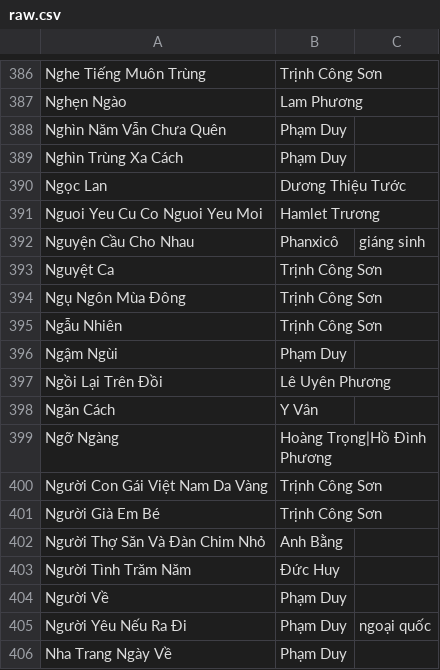
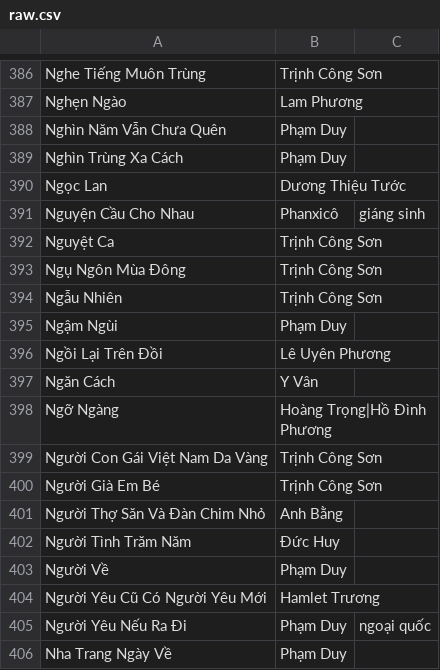
Before and after one commit to htv2012/karaoke, a CSV file: raw.csv, drawn as a sheet; only a part is shown, gaps mark what is left out.

Commit message:
feat: hamlet

```diff
--- a/raw.csv
+++ b/raw.csv
@@ -390,3 +390,2 @@ Nghìn Trùng Xa Cách,Phạm Duy,
 Ngọc Lan,Dương Thiệu Tước,
-Nguoi Yeu Cu Co Nguoi Yeu Moi,Hamlet Trương,
 Nguyện Cầu Cho Nhau,Phanxicô,giáng sinh
@@ -404,2 +403,3 @@ Người Tình Trăm Năm,Đức Huy,
 Người Về,Phạm Duy,
+Người Yêu Cũ Có Người Yêu Mới,Hamlet Trương,
 Người Yêu Nếu Ra Đi,Phạm Duy,ngoại quốc
```
Also changed, not shown: 2 other files.
